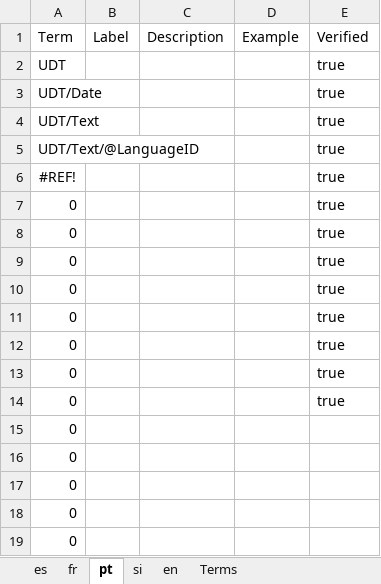
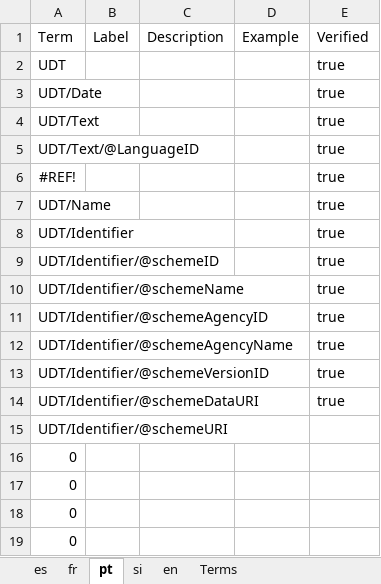
Before and after one commit to de4a-eu/MOR, an Excel workbook: material/translation/TermDefinitions/UDT.xlsx, sheet pt, drawn as a sheet; only a part is shown; values as stored, in another font and other column widths than the file's, no borders; the diff names each change by its address in the sheet, - before the commit and + after, or states it on an @@ line.

```diff
--- a/material/translation/TermDefinitions/UDT.xlsx (sheet pt)
+++ b/material/translation/TermDefinitions/UDT.xlsx (sheet pt)
-A7: 0
+A7: UDT/Name
-A8: 0
+A8: UDT/Identifier
-A9: 0
+A9: UDT/Identifier/@schemeID
-A10: 0
+A10: UDT/Identifier/@schemeName
-A11: 0
+A11: UDT/Identifier/@schemeAgencyID
-A12: 0
+A12: UDT/Identifier/@schemeAgencyName
-A13: 0
+A13: UDT/Identifier/@schemeVersionID
-A14: 0
+A14: UDT/Identifier/@schemeDataURI
-A15: 0
+A15: UDT/Identifier/@schemeURI
```
Also changed, not shown: sheet en, sheet Terms, sheet si, sheet es, sheet fr, 2 other files.
